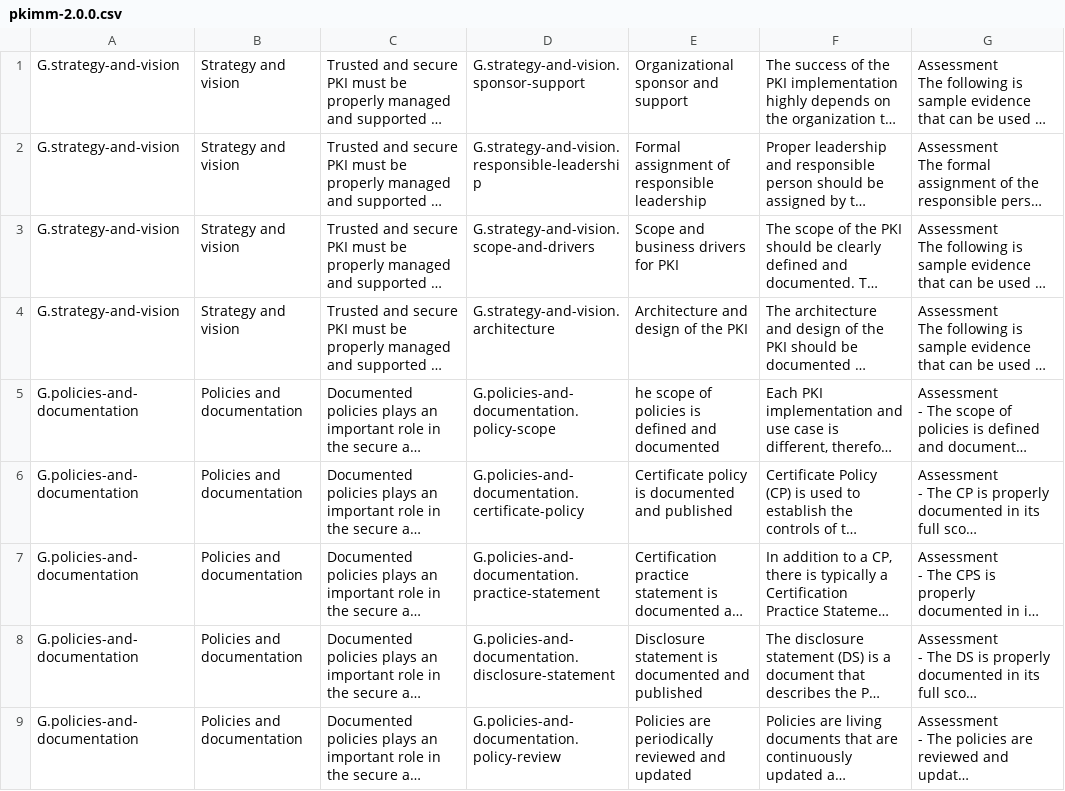
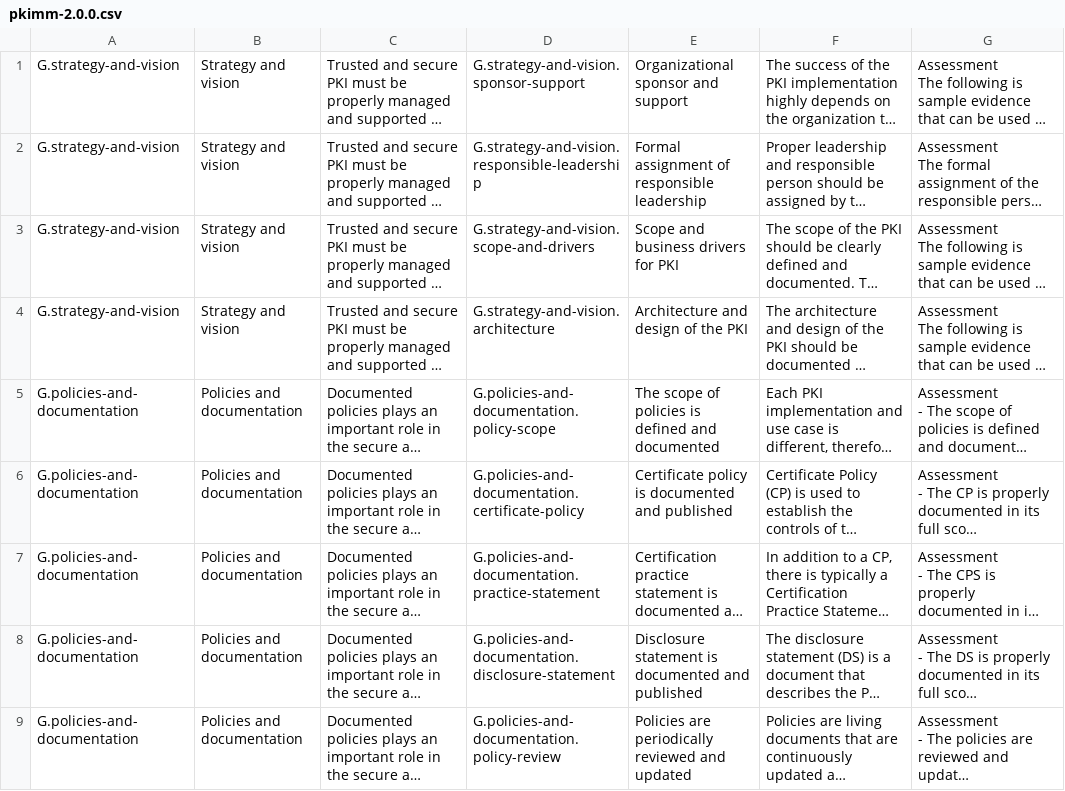
Before and after one commit to 3keyroman/pkimm, a CSV file: integrations/eramba/pkimm-2.0.0.csv, drawn as a sheet; only a part is shown; long unchanged cells end in …; the diff covers the shown part only; the diff names each change by its address in the sheet, - before the commit and + after, or states it on an @@ line.

Commit message:
Fix typo in policy-scope requirement description (#44)

```diff
--- a/integrations/eramba/pkimm-2.0.0.csv
+++ b/integrations/eramba/pkimm-2.0.0.csv
-E5: he scope of…
+E5: The scope of…
```
Also changed, not shown: 1 edited cell elsewhere in this file, 5 other files.
